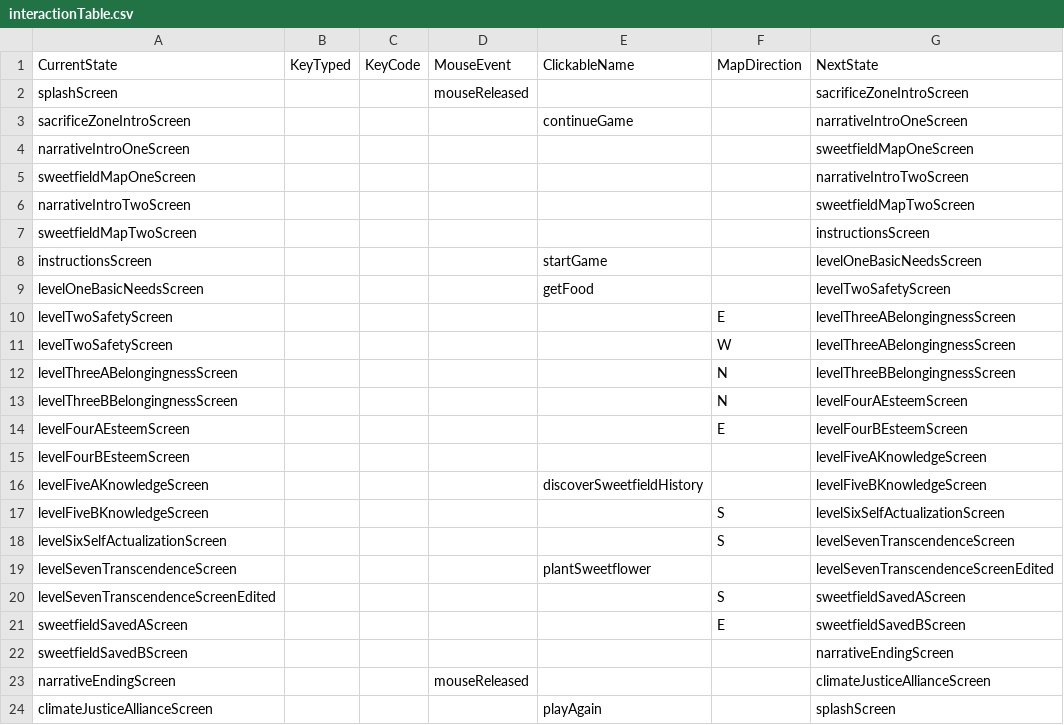
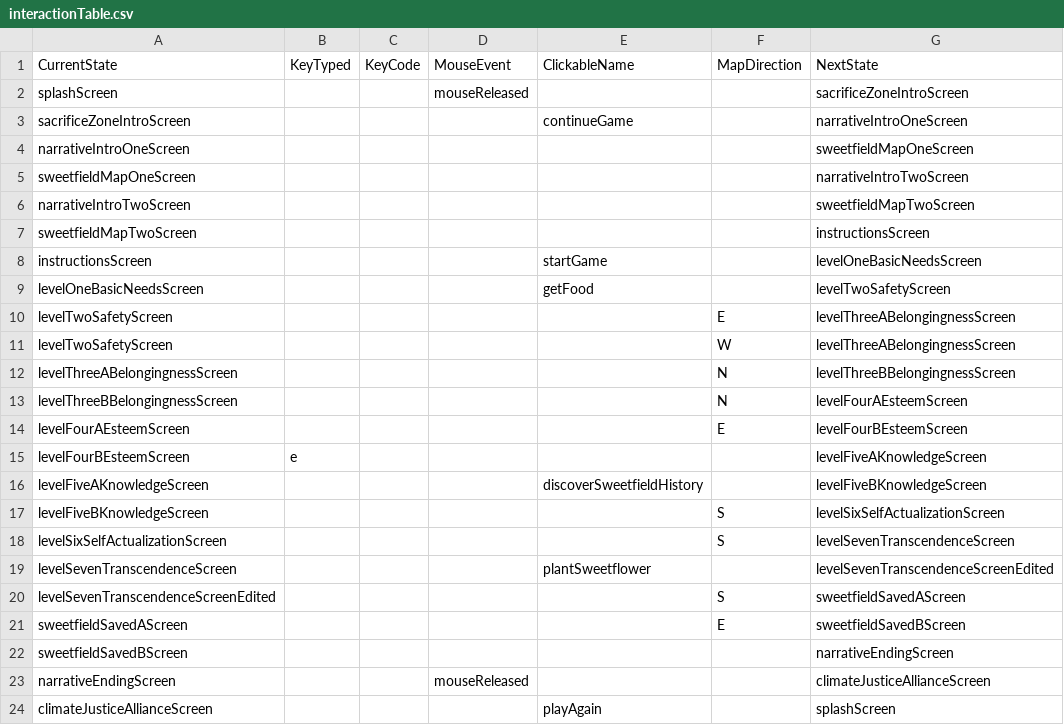
Before and after one commit to katrinamonje/SaveSweetfieldCity, a CSV file: data/interactionTable.csv, drawn as a sheet.

```diff
--- a/data/interactionTable.csv
+++ b/data/interactionTable.csv
@@ -14,3 +14,3 @@ levelThreeBBelongingnessScreen,,,,,N,levelFourAEsteemScreen
 levelFourAEsteemScreen,,,,,E,levelFourBEsteemScreen
-levelFourBEsteemScreen, ,,,,,levelFiveAKnowledgeScreen
+levelFourBEsteemScreen,e,,,,,levelFiveAKnowledgeScreen
 levelFiveAKnowledgeScreen,,,,discoverSweetfieldHistory,,levelFiveBKnowledgeScreen
```
Also changed, not shown: data/adventureStates.csv, 1 other file.
